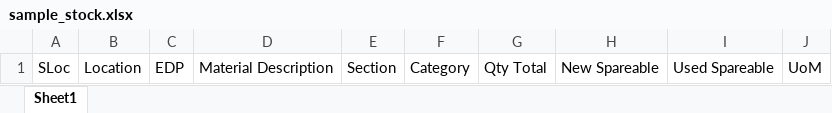
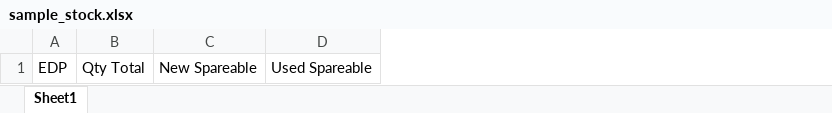
Before and after one commit to kanchan323-web/OIMS, an Excel workbook: public/sample-files/sample_stock.xlsx, sheet Sheet1, drawn as a sheet; values as stored, in another font and other column widths than the file's, no borders; charts and pictures not drawn; the diff names each change by its address in the sheet, - before the commit and + after, or states it on an @@ line.

```diff
--- a/public/sample-files/sample_stock.xlsx (sheet Sheet1)
+++ b/public/sample-files/sample_stock.xlsx (sheet Sheet1)
-column A, row 1: SLoc
-column B, row 1: Location
-column D, row 1: Material Description
-column E, row 1: Section
-column F, row 1: Category
-column J, row 1: UoM
```
Also changed, not shown: charts or pictures, 9 other files.
